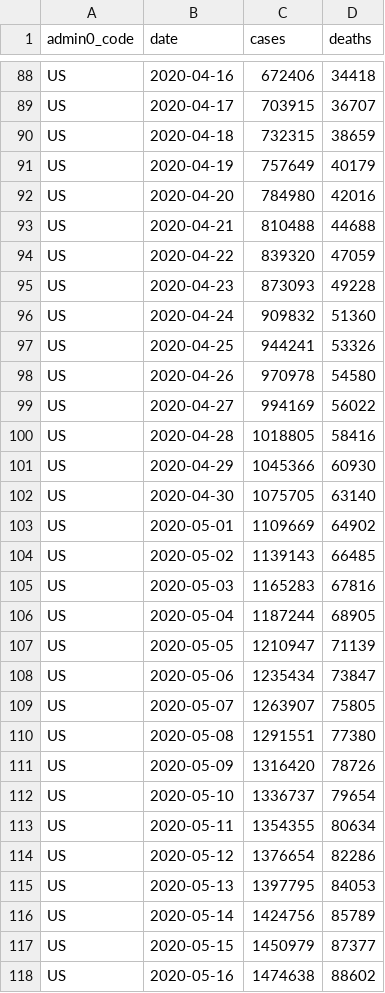
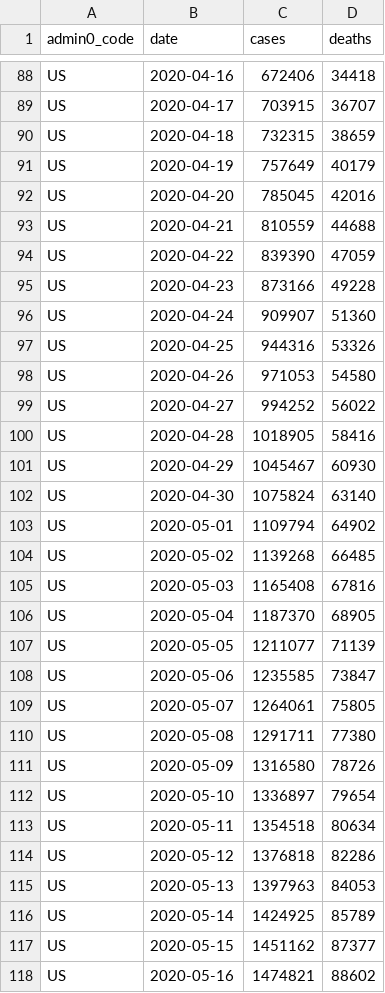
Before and after one commit to covid-open-data/xform-casecount-us-nytimes, a CSV file: output/admin0/US.csv, drawn as a sheet; only a part is shown, gaps mark what is left out; the diff covers the shown part only.

```diff
--- a/output/admin0/US.csv
+++ b/output/admin0/US.csv
@@ -91,28 +91,28 @@ US,2020-04-18,732315,38659
 US,2020-04-19,757649,40179
-US,2020-04-20,784980,42016
-US,2020-04-21,810488,44688
-US,2020-04-22,839320,47059
-US,2020-04-23,873093,49228
-US,2020-04-24,909832,51360
-US,2020-04-25,944241,53326
-US,2020-04-26,970978,54580
-US,2020-04-27,994169,56022
-US,2020-04-28,1018805,58416
-US,2020-04-29,1045366,60930
-US,2020-04-30,1075705,63140
-US,2020-05-01,1109669,64902
-US,2020-05-02,1139143,66485
-US,2020-05-03,1165283,67816
-US,2020-05-04,1187244,68905
-US,2020-05-05,1210947,71139
-US,2020-05-06,1235434,73847
-US,2020-05-07,1263907,75805
-US,2020-05-08,1291551,77380
-US,2020-05-09,1316420,78726
-US,2020-05-10,1336737,79654
-US,2020-05-11,1354355,80634
-US,2020-05-12,1376654,82286
-US,2020-05-13,1397795,84053
-US,2020-05-14,1424756,85789
-US,2020-05-15,1450979,87377
-US,2020-05-16,1474638,88602
+US,2020-04-20,785045,42016
+US,2020-04-21,810559,44688
+US,2020-04-22,839390,47059
+US,2020-04-23,873166,49228
+US,2020-04-24,909907,51360
+US,2020-04-25,944316,53326
+US,2020-04-26,971053,54580
+US,2020-04-27,994252,56022
+US,2020-04-28,1018905,58416
+US,2020-04-29,1045467,60930
+US,2020-04-30,1075824,63140
+US,2020-05-01,1109794,64902
+US,2020-05-02,1139268,66485
+US,2020-05-03,1165408,67816
+US,2020-05-04,1187370,68905
+US,2020-05-05,1211077,71139
+US,2020-05-06,1235585,73847
+US,2020-05-07,1264061,75805
+US,2020-05-08,1291711,77380
+US,2020-05-09,1316580,78726
+US,2020-05-10,1336897,79654
+US,2020-05-11,1354518,80634
+US,2020-05-12,1376818,82286
+US,2020-05-13,1397963,84053
+US,2020-05-14,1424925,85789
+US,2020-05-15,1451162,87377
+US,2020-05-16,1474821,88602
```
Also changed, not shown: 2 added rows and 33 edited cells elsewhere in this file, output/admin1/US.csv.
